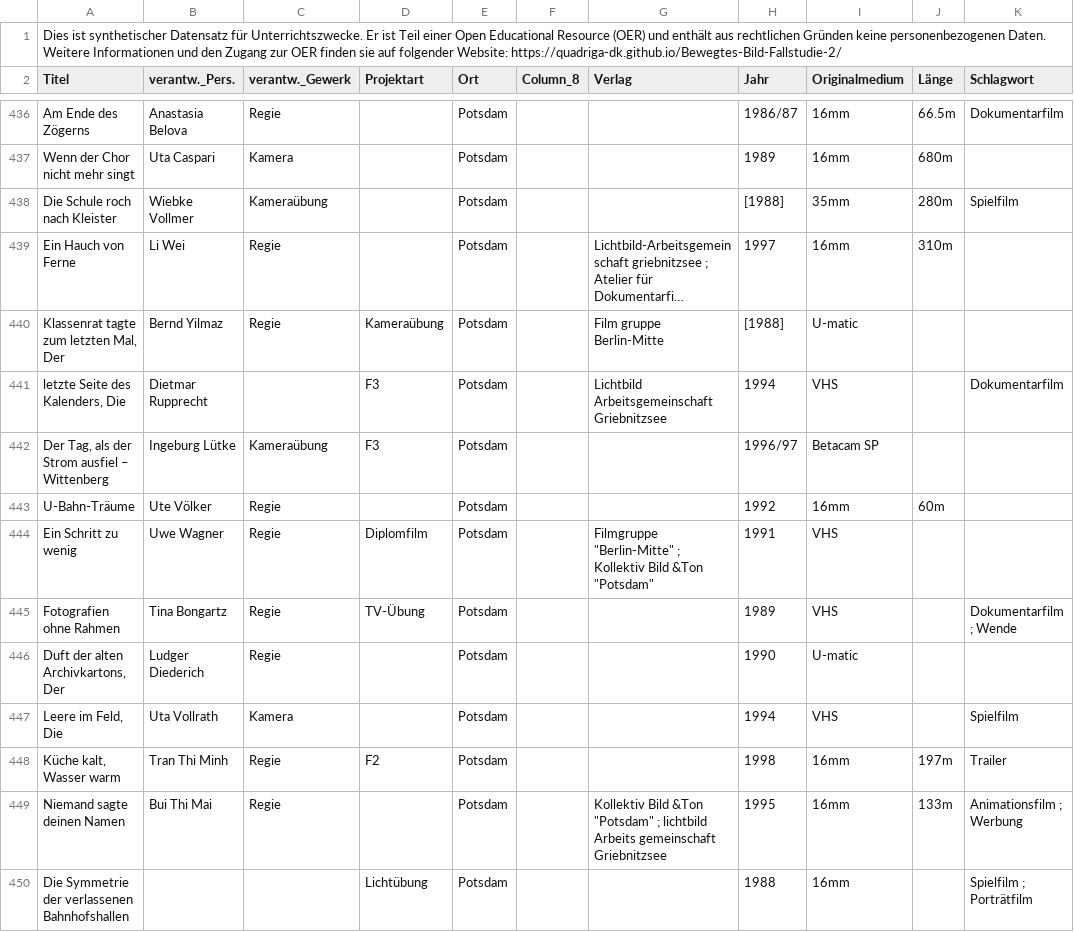
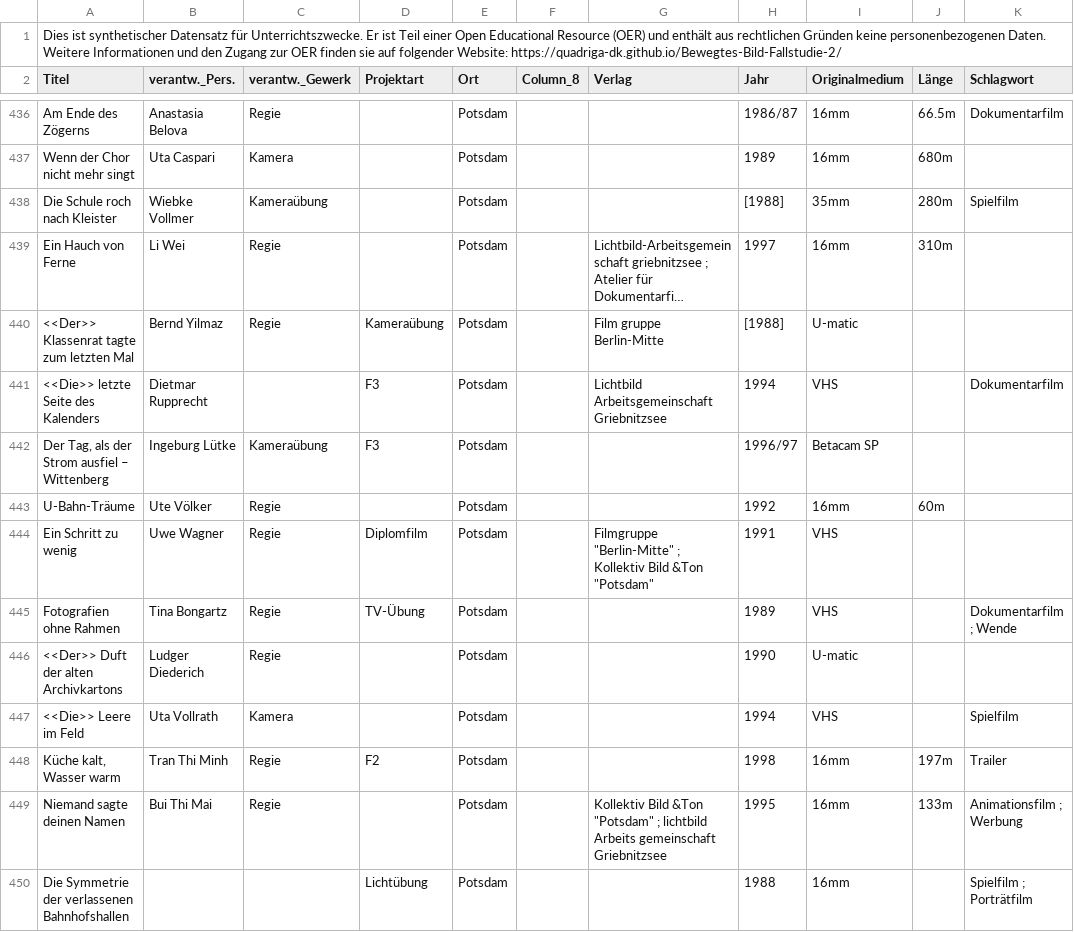
Before and after one commit to quadriga-dk/Bewegtes-Bild-Fallstudie-2, a TSV file: assets/daten/Synthetischer_Datensatz_Uebung_OER.tsv, drawn as a sheet; only a part is shown, gaps mark what is left out; long unchanged cells end in …; the diff covers the shown part only; the diff names each change by its address in the sheet, - before the commit and + after, or states it on an @@ line.

```diff
--- a/assets/daten/Synthetischer_Datensatz_Uebung_OER.tsv
+++ b/assets/daten/Synthetischer_Datensatz_Uebung_OER.tsv
-A440 (Titel): Klassenrat tagte zum letzten Mal, Der
+A440 (Titel): <<Der>> Klassenrat tagte zum letzten Mal
-A441 (Titel): letzte Seite des Kalenders, Die
+A441 (Titel): <<Die>> letzte Seite des Kalenders
-A446 (Titel): Duft der alten Archivkartons, Der
+A446 (Titel): <<Der>> Duft der alten Archivkartons
-A447 (Titel): Leere im Feld, Die
+A447 (Titel): <<Die>> Leere im Feld
```
Also changed, not shown: 194 edited cells elsewhere in this file.
